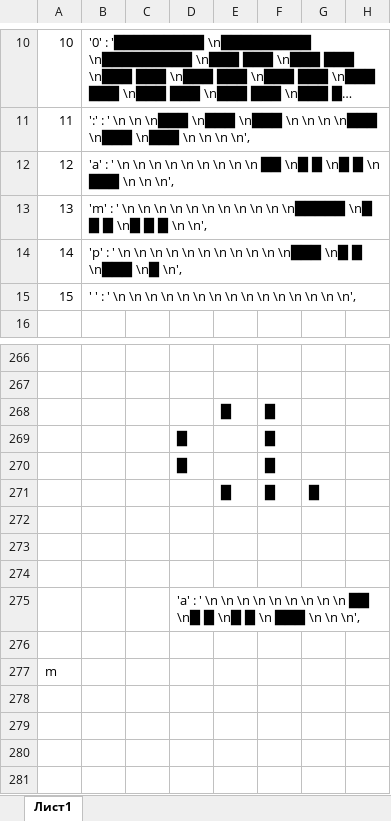
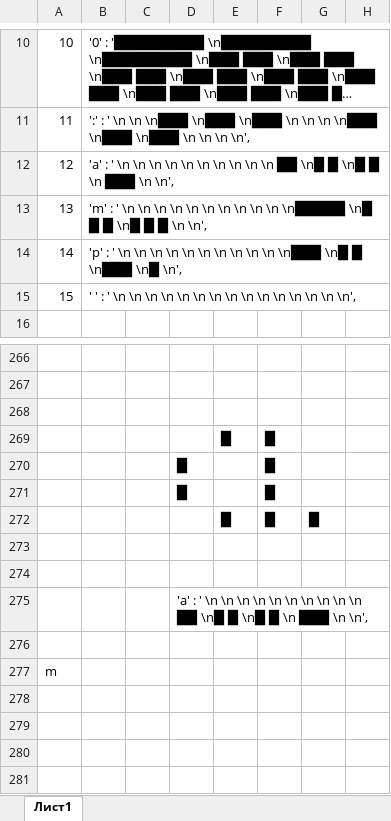
Before and after one commit to brunobraga/termsaver, an Excel workbook: termsaverlib/screen/clocknumber for tremsaver.xlsm, sheet Лист1, drawn as a sheet; only a part is shown, gaps mark what is left out; long unchanged cells end in …; values as stored, in another font and other column widths than the file's, no borders; the diff names each change by its address in the sheet, - before the commit and + after, or states it on an @@ line.

```diff
--- a/termsaverlib/screen/clocknumber for tremsaver.xlsm (sheet Лист1)
+++ b/termsaverlib/screen/clocknumber for tremsaver.xlsm (sheet Лист1)
-B12: …\n \n ██ \n█ █ \n█ █ \n ███ \n \n \n',
+B12: …\n \n \n ██ \n█ █ \n█ █ \n ███ \n \n',
@@ row 273 moved to row 268: \n @@
-D275: …\n \n ██ \n█ █ \n█ █ \n ███ \n \n \n',
+D275: …\n \n \n ██ \n█ █ \n█ █ \n ███ \n \n',
```
Also changed, not shown: formulas that keep their value, 2 other files.
